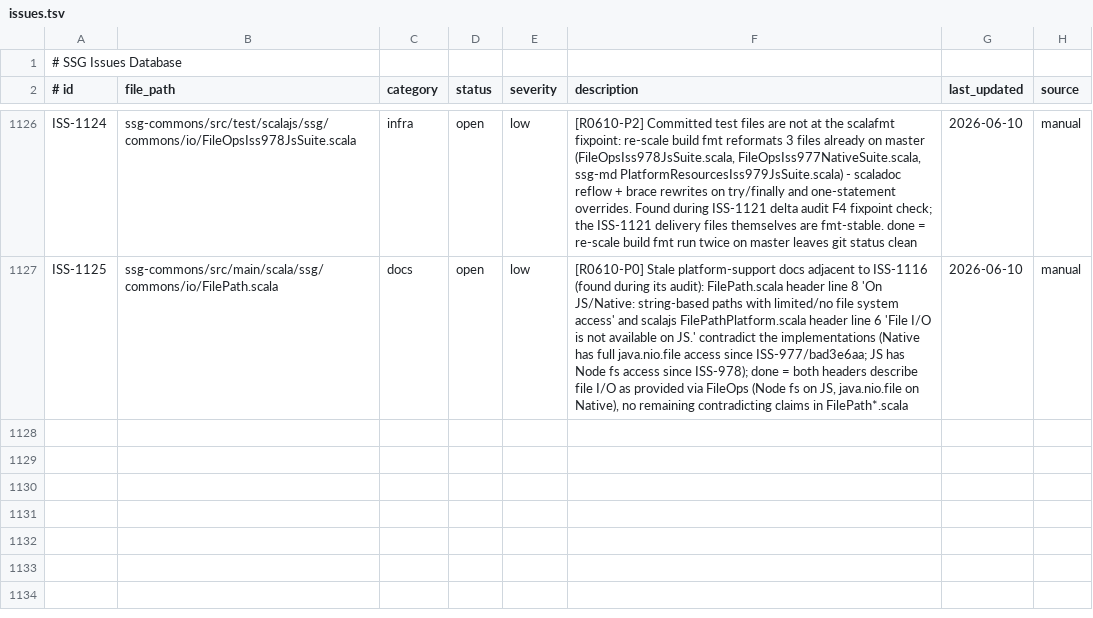
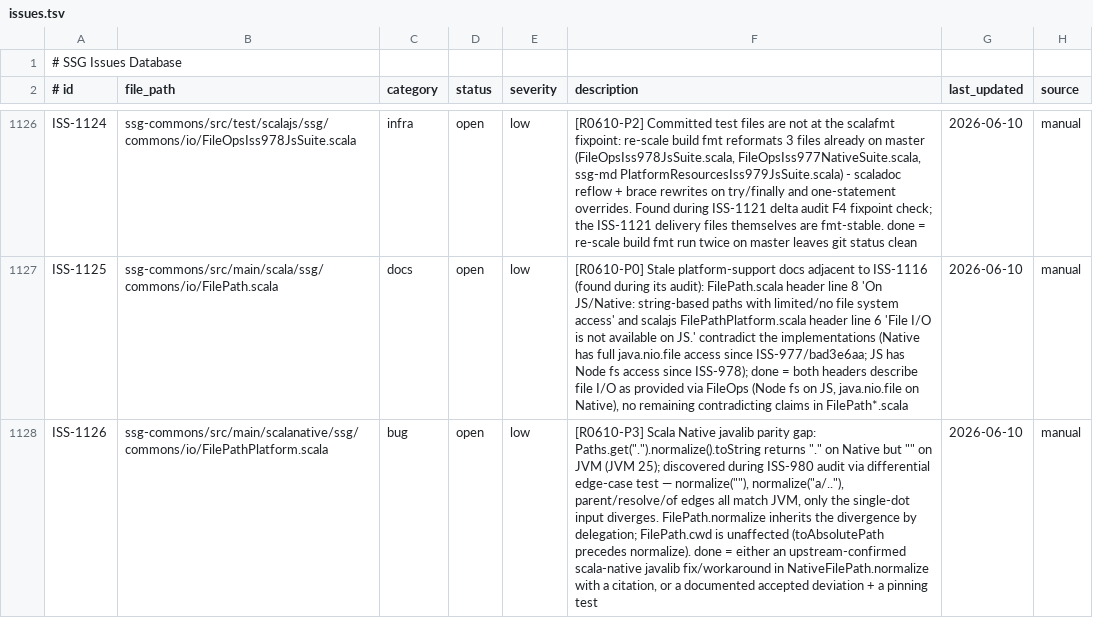
Before and after one commit to scala-steward/ssg, a TSV file: .rescale/data/issues.tsv, drawn as a sheet; only a part is shown, gaps mark what is left out; the diff covers the shown part only; the diff names each change by its address in the sheet, - before the commit and + after, or states it on an @@ line.

Commit message:
campaign: iteration 8 bookkeeping — ISS-980 resolved, ISS-1126/1127 filed

```diff
--- a/.rescale/data/issues.tsv
+++ b/.rescale/data/issues.tsv
+row 1128: ISS-1126 | ssg-commons/src/main/scalanative/ssg/commons/io/FilePathPlatform.scala | bug | open | low | [R0610-P3] Scala Native javalib parity gap: Paths.get(".").normalize().toString returns "." on Native but "" on JVM (JVM 25); discovered during ISS-980 audit via differential edge-case test — normalize(""), normalize("a/.."), parent/resolve/of edges all match JVM, only the single-dot input diverges. FilePath.normalize inherits the divergence by delegation; FilePath.cwd is unaffected (toAbsolutePath precedes normalize). done = either an upstream-confirmed scala-native javalib fix/workaround in NativeFilePath.normalize with a citation, or a documented accepted deviation + a pinning test | 2026-06-10 | manual
```
Also changed, not shown: 1 added row and 2 edited cells elsewhere in this file, 1 other file.
